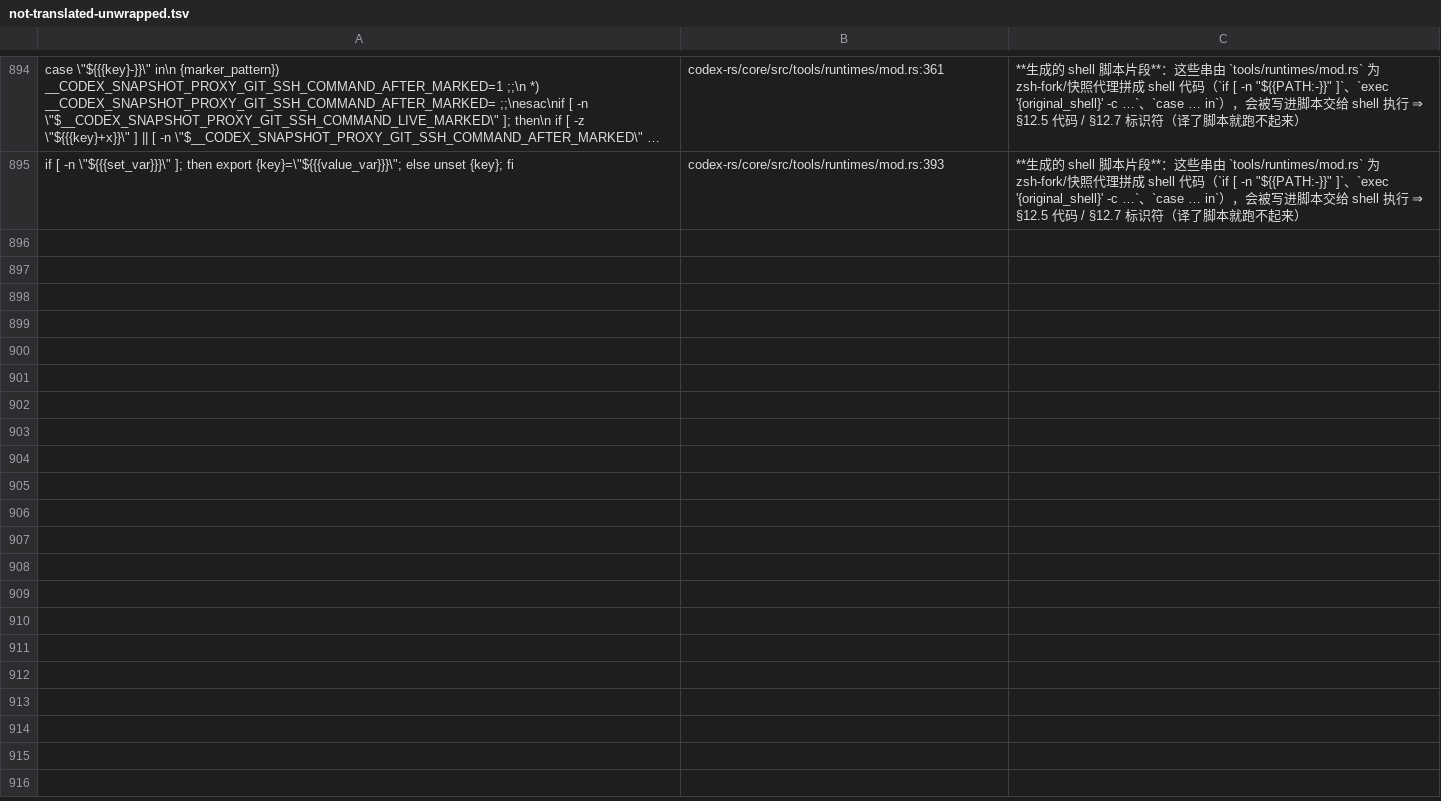
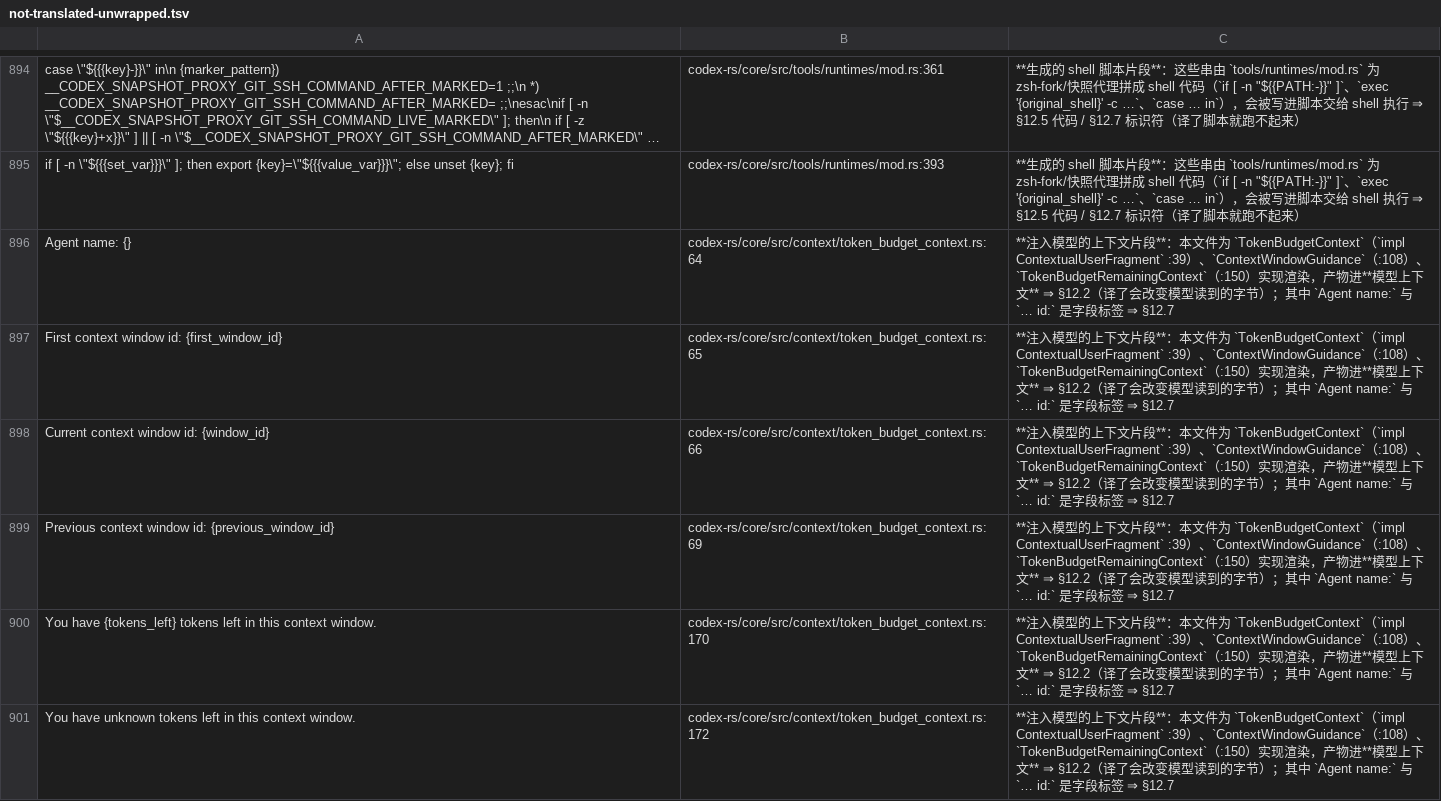
Before and after one commit to clearnature/codex, a TSV file: codex-rs/i18n/not-translated-unwrapped.tsv, drawn as a sheet; only a part is shown, gaps mark what is left out; long unchanged cells end in …; the diff covers the shown part only; the diff names each change by its address in the sheet, - before the commit and + after, or states it on an @@ line.

Commit message:
i18n(core): register the token-budget context and the async input tool errors
**`context/token_budget_context.rs` (6)** — the file implements
`ContextualUserFragment` for `TokenBudgetContext` (:39), `ContextWindowGuidance`
(:108) and `TokenBudgetRemainingContext` (:150), so every string it renders is
injected into the model's context (§12.2): the `Agent name:` / `… context window
id:` field labels (§12.7) and the "You have {tokens_left} tokens left in this
context window." sentences.

**`tools/handlers/request_user_input_async.rs` (6)** — three are `ToolSpec`
parameter descriptions (model-facing tool definition, §4 decision 3) and three are
`FunctionCallError::RespondToModel` payloads (:93/:99/:106/:113) for malformed
`questions`/`titles`/`options` (§12.11).

Twelve rows, all by value; the registration form was taken from the scanner's own
`value` (last round's method), and every site matched on the first try.

Evidence: both files 0 candidates (6 and 7 exempted); fmt-check r-mu7o71o9-vlqz0v;
negative control r-mu7o8b5n-vj8ekk deletes one row per file and confirms each site
returns, re-running the dossier line check (correct 590 / drifted 0) and the
counter: 323 → 311.

```diff
--- a/codex-rs/i18n/not-translated-unwrapped.tsv
+++ b/codex-rs/i18n/not-translated-unwrapped.tsv
+row 896: Agent name: {} | codex-rs/core/src/context/token_budget_context.rs:64 | **注入模型的上下文片段**：本文件为 `TokenBudgetContext`（`impl ContextualUserFragment` :39）、`ContextWindowGuidance`（:108）、`TokenBudgetRemainingContext`（:150）实现渲染，产物进**模型上下文** ⇒ §12.2（译了会改变模型读到的字节）；其中 `Agent name:` 与 `… id:` 是字段标签 ⇒ §12.7
+row 897: First context window id: {first_window_id} | codex-rs/core/src/context/token_budget_context.rs:65 | **注入模型的上下文片段**：本文件为 `TokenBudgetContext`（`impl ContextualUserFragment` :39）、`ContextWindowGuidance`（:108）、`TokenBudgetRemainingContext`（:150）实现渲染，产物进**模型上下文** ⇒ §12.2（译了会改变模型读到的字节）；其中 `Agent name:` 与 `… id:` 是字段标签 ⇒ §12.7
+row 898: Current context window id: {window_id} | codex-rs/core/src/context/token_budget_context.rs:66 | **注入模型的上下文片段**：本文件为 `TokenBudgetContext`（`impl ContextualUserFragment` :39）、`ContextWindowGuidance`（:108）、`TokenBudgetRemainingContext`（:150）实现渲染，产物进**模型上下文** ⇒ §12.2（译了会改变模型读到的字节）；其中 `Agent name:` 与 `… id:` 是字段标签 ⇒ §12.7
+row 899: Previous context window id: {previous_window_id} | codex-rs/core/src/context/token_budget_context.rs:69 | **注入模型的上下文片段**：本文件为 `TokenBudgetContext`（`impl ContextualUserFragment` :39）、`ContextWindowGuidance`（:108）、`TokenBudgetRemainingContext`（:150）实现渲染，产物进**模型上下文** ⇒ §12.2（译了会改变模型读到的字节）；其中 `Agent name:` 与 `… id:` 是字段标签 ⇒ §12.7
+row 900: You have {tokens_left} tokens left in this context window. | codex-rs/core/src/context/token_budget_context.rs:170 | **注入模型的上下文片段**：本文件为 `TokenBudgetContext`（`impl ContextualUserFragment` :39）、`ContextWindowGuidance`（:108）、`TokenBudgetRemainingContext`（:150）实现渲染，产物进**模型上下文** ⇒ §12.2（译了会改变模型读到的字节）；其中 `Agent name:` 与 `… id:` 是字段标签 ⇒ §12.7
+row 901: You have unknown tokens left in this context window. | codex-rs/core/src/context/token_budget_context.rs:172 | **注入模型的上下文片段**：本文件为 `TokenBudgetContext`（`impl ContextualUserFragment` :39）、`ContextWindowGuidance`（:108）、`TokenBudgetRemainingContext`（:150）实现渲染，产物进**模型上下文** ⇒ §12.2（译了会改变模型读到的字节）；其中 `Agent name:` 与 `… id:` 是字段标签 ⇒ §12.7
```
Also changed, not shown: 6 added rows elsewhere in this file.
